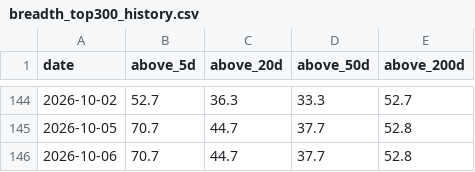
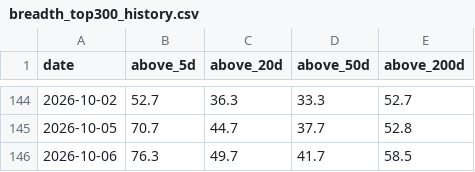
Before and after one commit to daveybitcoins/DaveyBitcoins-Website, a CSV file: data/breadth_top300_history.csv, drawn as a sheet; only a part is shown, gaps mark what is left out.

```diff
--- a/data/breadth_top300_history.csv
+++ b/data/breadth_top300_history.csv
@@ -145,2 +145,2 @@ date,above_5d,above_20d,above_50d,above_200d
 2026-10-05,70.7,44.7,37.7,52.8
-2026-10-06,70.7,44.7,37.7,52.8
+2026-10-06,76.3,49.7,41.7,58.5
```
Also changed, not shown: csv/Index_ETFs_2026-10-06.csv, csv/Weekly EMA Values_2026-10-06.csv, 5 other files.
